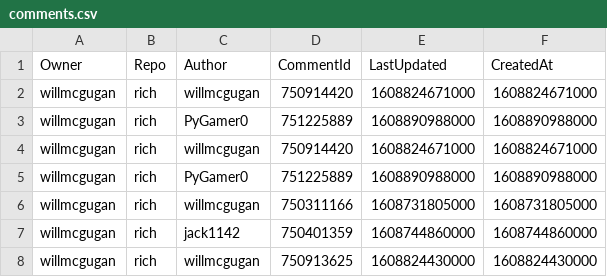
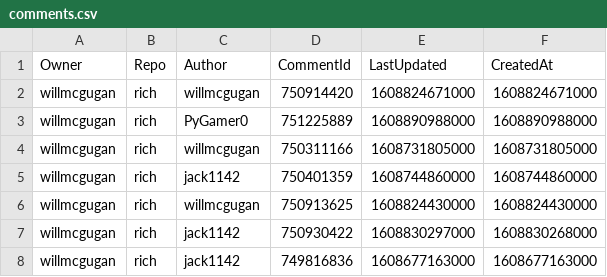
Before and after one commit to NikolaNikushev/git-scraper, a CSV file: src/example/csv/willmcgugan/rich/comments/comments.csv, drawn as a sheet; only a part is shown; the shorter side is filled out with more unchanged rows; the diff names each change by its address in the sheet, - before the commit and + after, or states it on an @@ line.

```diff
--- a/src/example/csv/willmcgugan/rich/comments/comments.csv
+++ b/src/example/csv/willmcgugan/rich/comments/comments.csv
-row 4: willmcgugan | rich | willmcgugan | 750914420 | 1608824671000 | 1608824671000
-row 5: willmcgugan | rich | PyGamer0 | 751225889 | 1608890988000 | 1608890988000
```
Also changed, not shown: src/example/csv/willmcgugan/rich/contributors/contributors.csv, src/example/csv/willmcgugan/rich/issues/issues.csv, 6 other files.
